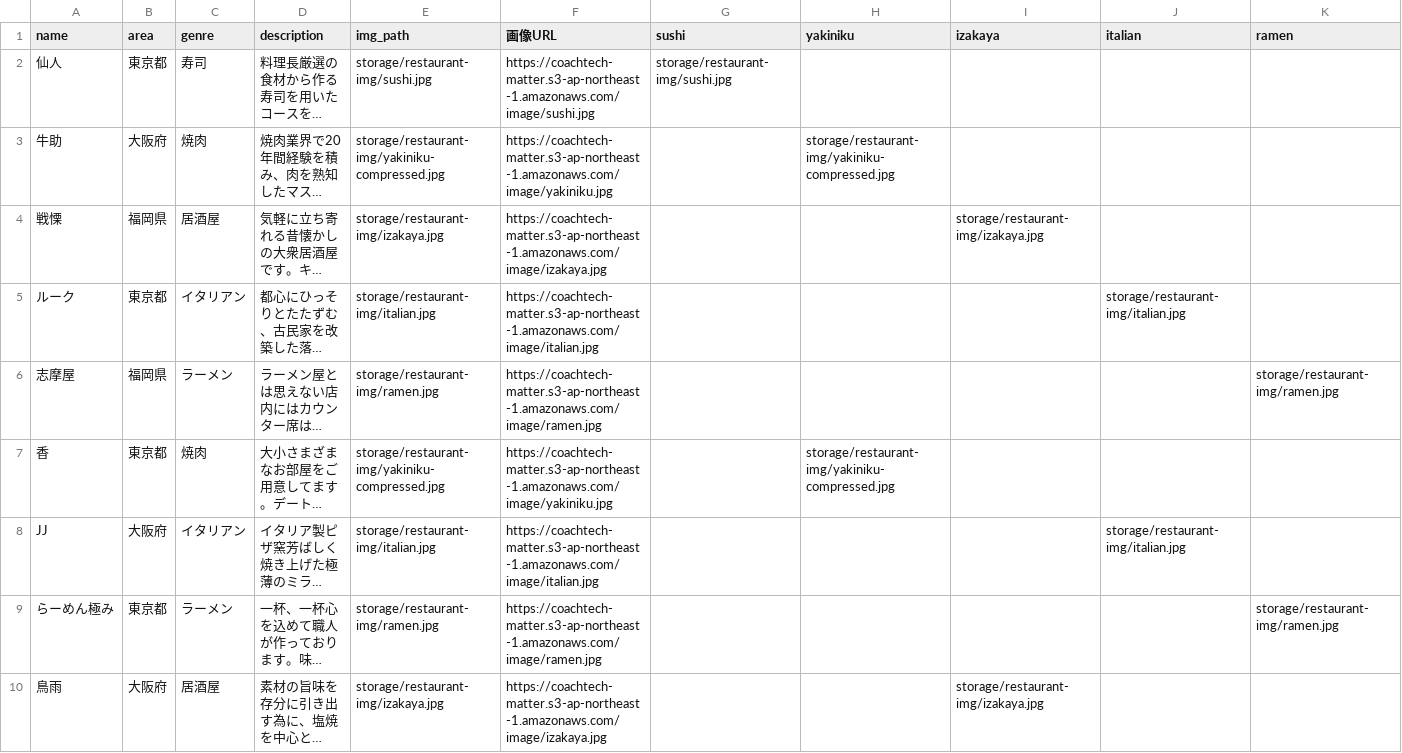
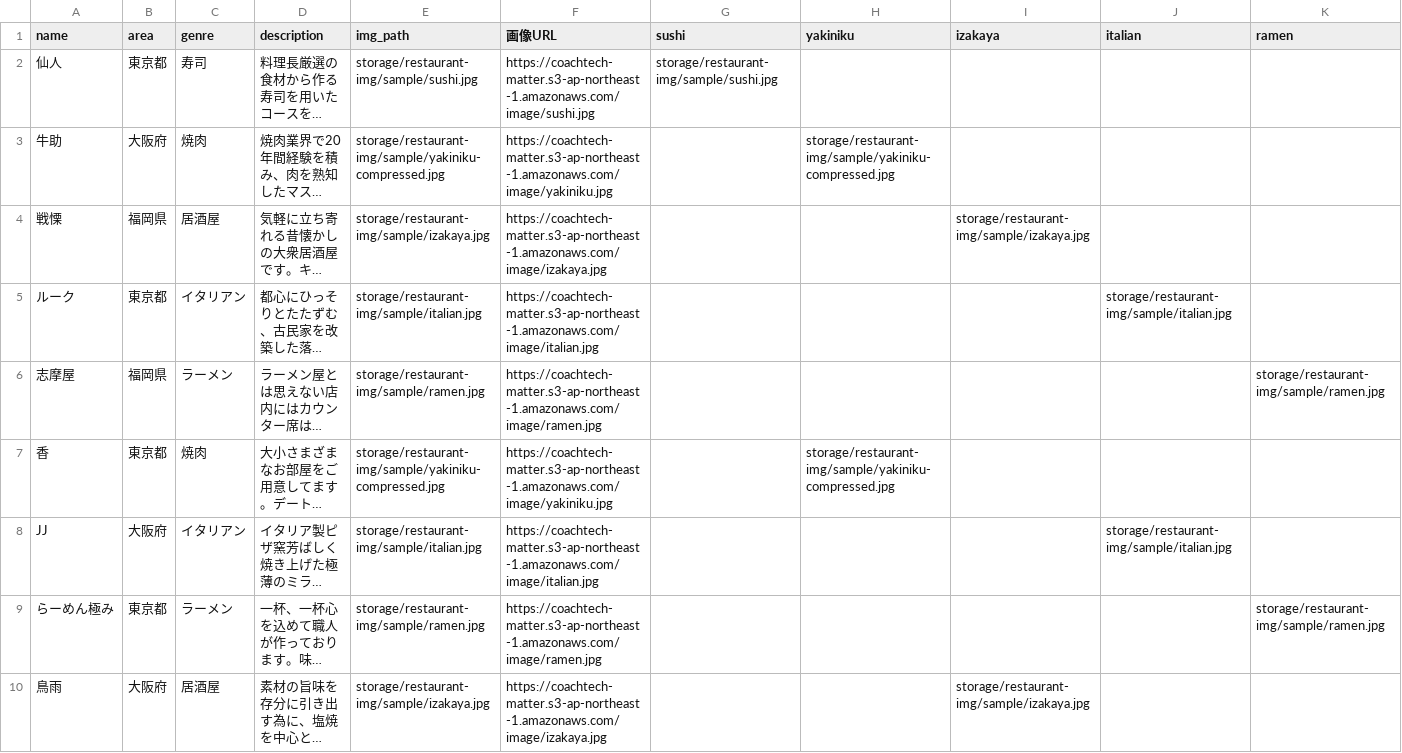
Before and after one commit to kochigit/20220902_kochi_rese, a CSV file: laravel/database/seeds/restaurants-seed.csv, drawn as a sheet; only a part is shown; long unchanged cells end in …; the diff covers the shown part only; the diff names each change by its address in the sheet, - before the commit and + after, or states it on an @@ line.

```diff
--- a/laravel/database/seeds/restaurants-seed.csv
+++ b/laravel/database/seeds/restaurants-seed.csv
-E2 (img_path): storage/restaurant-img/sushi.jpg
+E2 (img_path): storage/restaurant-img/sample/sushi.jpg
-G2 (sushi): storage/restaurant-img/sushi.jpg
+G2 (sushi): storage/restaurant-img/sample/sushi.jpg
-E3 (img_path): storage/restaurant-img/yakiniku-compressed.jpg
+E3 (img_path): storage/restaurant-img/sample/yakiniku-compressed.jpg
-H3 (yakiniku): storage/restaurant-img/yakiniku-compressed.jpg
+H3 (yakiniku): storage/restaurant-img/sample/yakiniku-compressed.jpg
-E4 (img_path): storage/restaurant-img/izakaya.jpg
+E4 (img_path): storage/restaurant-img/sample/izakaya.jpg
-I4 (izakaya): storage/restaurant-img/izakaya.jpg
+I4 (izakaya): storage/restaurant-img/sample/izakaya.jpg
-E5 (img_path): storage/restaurant-img/italian.jpg
+E5 (img_path): storage/restaurant-img/sample/italian.jpg
-J5 (italian): storage/restaurant-img/italian.jpg
+J5 (italian): storage/restaurant-img/sample/italian.jpg
-E6 (img_path): storage/restaurant-img/ramen.jpg
+E6 (img_path): storage/restaurant-img/sample/ramen.jpg
-K6 (ramen): storage/restaurant-img/ramen.jpg
+K6 (ramen): storage/restaurant-img/sample/ramen.jpg
-E7 (img_path): storage/restaurant-img/yakiniku-compressed.jpg
+E7 (img_path): storage/restaurant-img/sample/yakiniku-compressed.jpg
-H7 (yakiniku): storage/restaurant-img/yakiniku-compressed.jpg
+H7 (yakiniku): storage/restaurant-img/sample/yakiniku-compressed.jpg
-E8 (img_path): storage/restaurant-img/italian.jpg
+E8 (img_path): storage/restaurant-img/sample/italian.jpg
-J8 (italian): storage/restaurant-img/italian.jpg
+J8 (italian): storage/restaurant-img/sample/italian.jpg
-E9 (img_path): storage/restaurant-img/ramen.jpg
+E9 (img_path): storage/restaurant-img/sample/ramen.jpg
-K9 (ramen): storage/restaurant-img/ramen.jpg
+K9 (ramen): storage/restaurant-img/sample/ramen.jpg
-E10 (img_path): storage/restaurant-img/izakaya.jpg
+E10 (img_path): storage/restaurant-img/sample/izakaya.jpg
-I10 (izakaya): storage/restaurant-img/izakaya.jpg
+I10 (izakaya): storage/restaurant-img/sample/izakaya.jpg
```
Also changed, not shown: 22 edited cells elsewhere in this file, 26 other files.
